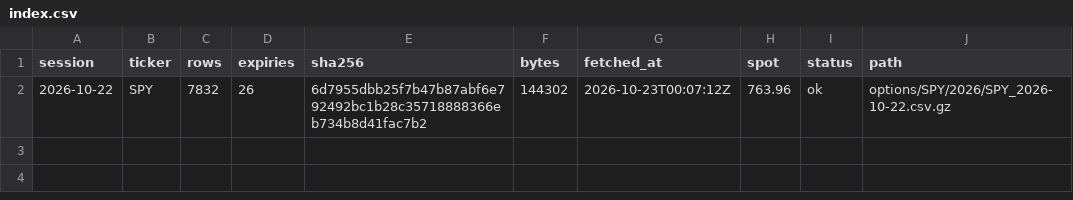
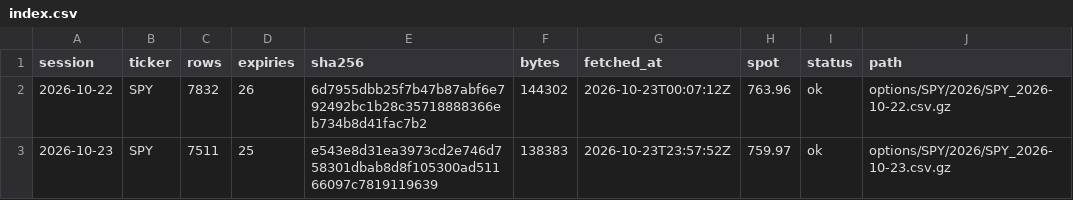
Before and after one commit to ZealousEar/derivx-fic-analytics, a CSV file: options/index.csv, drawn as a sheet.

```diff
--- a/options/index.csv
+++ b/options/index.csv
@@ -2 +2,2 @@ session,ticker,rows,expiries,sha256,bytes,fetched_at,spot,status,path
 2026-10-22,SPY,7832,26,6d7955dbb25f7b47b87abf6e792492bc1b28c35718888366eb734b8d41fac7b2,144302,2026-10-23T00:07:12Z,763.96,ok,options/SPY/2026/SPY_2026-10-22.csv.gz
+2026-10-23,SPY,7511,25,e543e8d31ea3973cd2e746d758301dbab8d8f105300ad51166097c7819119639,138383,2026-10-23T23:57:52Z,759.97,ok,options/SPY/2026/SPY_2026-10-23.csv.gz
```
Also changed, not shown: 2 other files.
